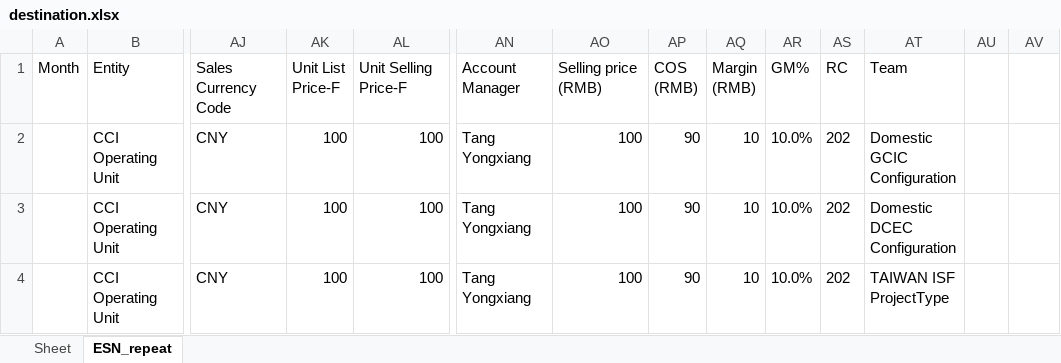
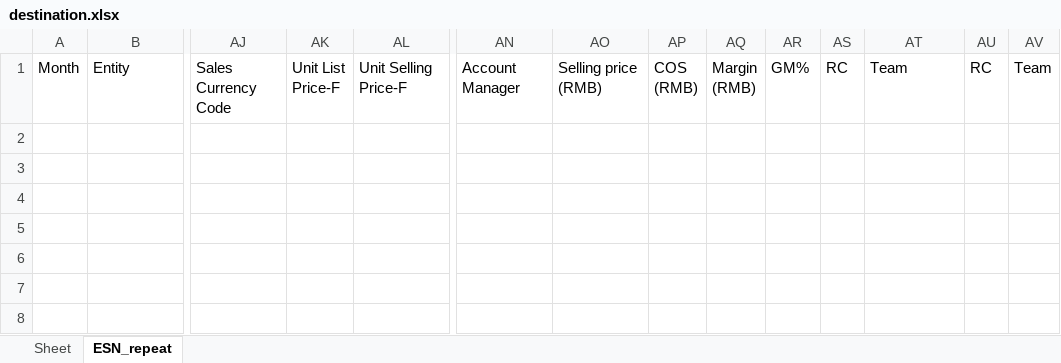
Before and after one commit to ITDuoWei/DataProcess, an Excel workbook: my-python-code/DataProcessForDESA/Demo/destination.xlsx, sheet ESN_repeat, drawn as a sheet; only a part is shown, gaps mark what is left out; values as stored, in another font and other column widths than the file's, no borders; rows hold the shown columns only; the diff names each change by its address in the sheet, - before the commit and + after, or states it on an @@ line.

```diff
--- a/my-python-code/DataProcessForDESA/Demo/destination.xlsx (sheet ESN_repeat)
+++ b/my-python-code/DataProcessForDESA/Demo/destination.xlsx (sheet ESN_repeat)
-AU1: (empty)
+AU1: RC
-AV1: (empty)
+AV1: Team
-row 2:  | CCI Operating Unit | CNY | 100 | 100 | Tang Yongxiang | 100 | 90 | 10 | 10.0% | 202 | Domestic GCIC Configuration
-row 3:  | CCI Operating Unit | CNY | 100 | 100 | Tang Yongxiang | 100 | 90 | 10 | 10.0% | 202 | Domestic DCEC Configuration
-row 4:  | CCI Operating Unit | CNY | 100 | 100 | Tang Yongxiang | 100 | 90 | 10 | 10.0% | 202 | TAIWAN ISF ProjectType
```
Also changed, not shown: sheet Sheet, my-python-code/DataProcessForDESA/Demo/TeamTemplate.xlsx, my-python-code/DataProcessForDESA/Demo/source.xlsx, 12 other files.
